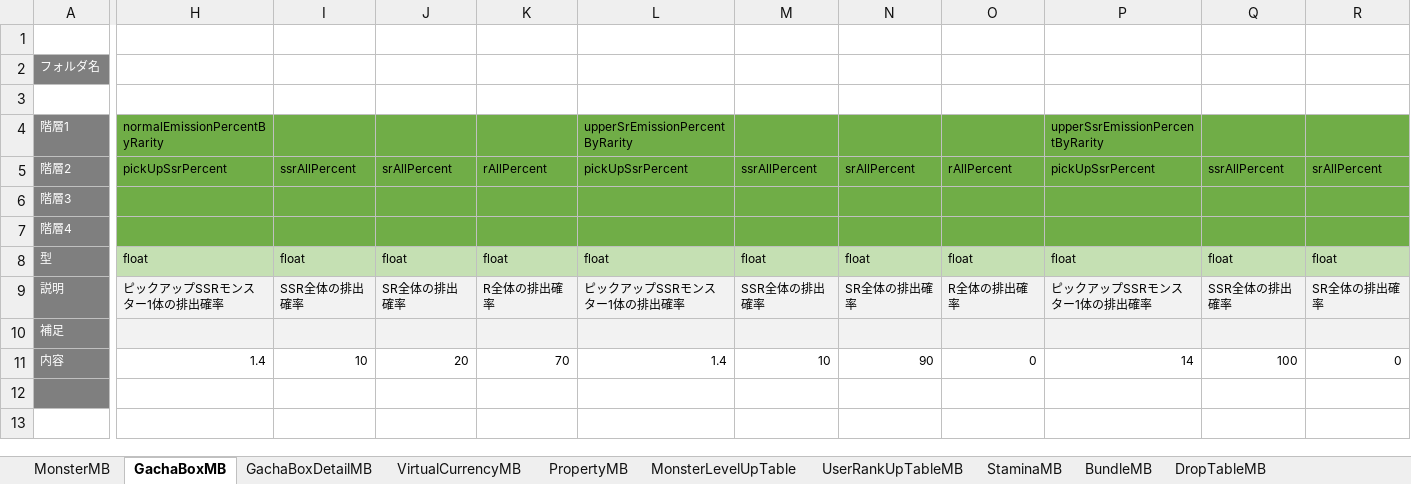
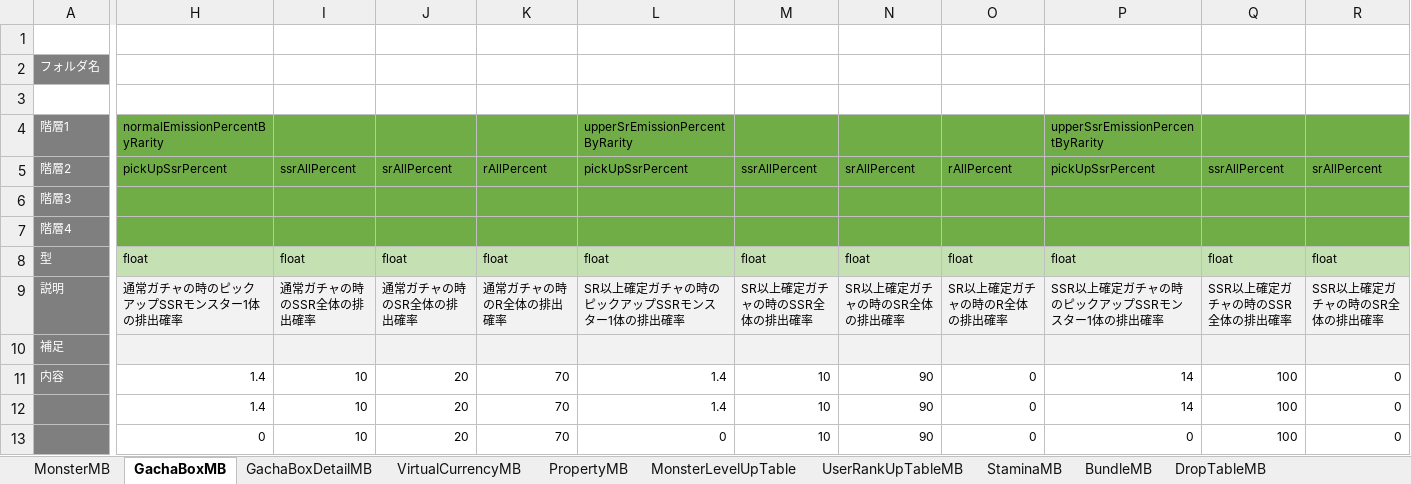
Before and after one commit to kimkimkimkimkim/PuzzleMonster, an Excel workbook: Assets/PlayFabData/Excel/Data.xlsm, sheet GachaBoxMB, drawn as a sheet; only a part is shown, gaps mark what is left out; values as stored, in another font and other column widths than the file's, no borders; removed rows and columns are numbered as before the commit, all else as after; rows hold the shown columns only; the diff covers the shown part only; the diff names each change by its address in the sheet, - before the commit and + after, or states it on an @@ line.

```diff
--- a/Assets/PlayFabData/Excel/Data.xlsm (sheet GachaBoxMB)
+++ b/Assets/PlayFabData/Excel/Data.xlsm (sheet GachaBoxMB)
-H9: ピックアップSSRモンスター1体の排出確率
+H9: 通常ガチャの時のピックアップSSRモンスター1体の排出確率
-I9: SSR全体の排出確率
+I9: 通常ガチャの時のSSR全体の排出確率
-J9: SR全体の排出確率
+J9: 通常ガチャの時のSR全体の排出確率
-K9: R全体の排出確率
+K9: 通常ガチャの時のR全体の排出確率
-L9: ピックアップSSRモンスター1体の排出確率
+L9: SR以上確定ガチャの時のピックアップSSRモンスター1体の排出確率
-M9: SSR全体の排出確率
+M9: SR以上確定ガチャの時のSSR全体の排出確率
-N9: SR全体の排出確率
+N9: SR以上確定ガチャの時のSR全体の排出確率
-O9: R全体の排出確率
+O9: SR以上確定ガチャの時のR全体の排出確率
-P9: ピックアップSSRモンスター1体の排出確率
+P9: SSR以上確定ガチャの時のピックアップSSRモンスター1体の排出確率
-Q9: SSR全体の排出確率
+Q9: SSR以上確定ガチャの時のSSR全体の排出確率
-R9: SR全体の排出確率
+R9: SSR以上確定ガチャの時のSR全体の排出確率
-row 12: (empty)
+row 12:  | 1.4 | 10 | 20 | 70 | 1.4 | 10 | 90 | 0 | 14 | 100 | 0
+row 13:  | 0 | 10 | 20 | 70 | 0 | 10 | 90 | 0 | 0 | 100 | 0
```
Also changed, not shown: 3 edited cells elsewhere in this sheet, sheet MonsterMB, sheet GachaBoxDetailMB, 5 other files.
